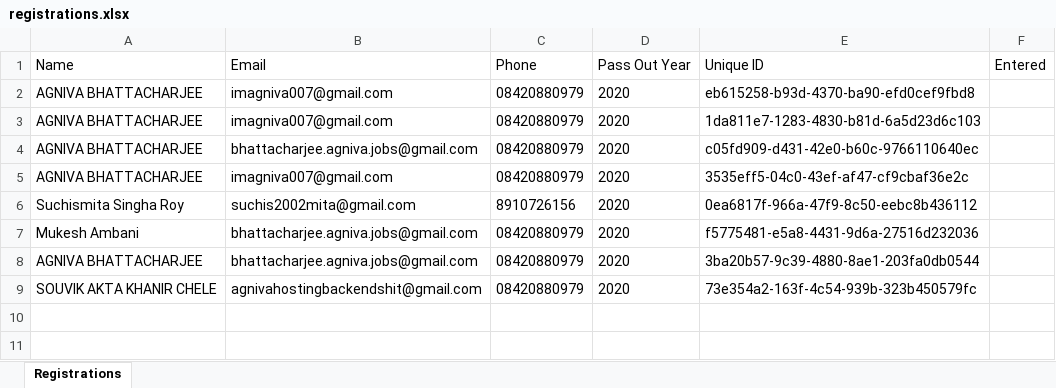
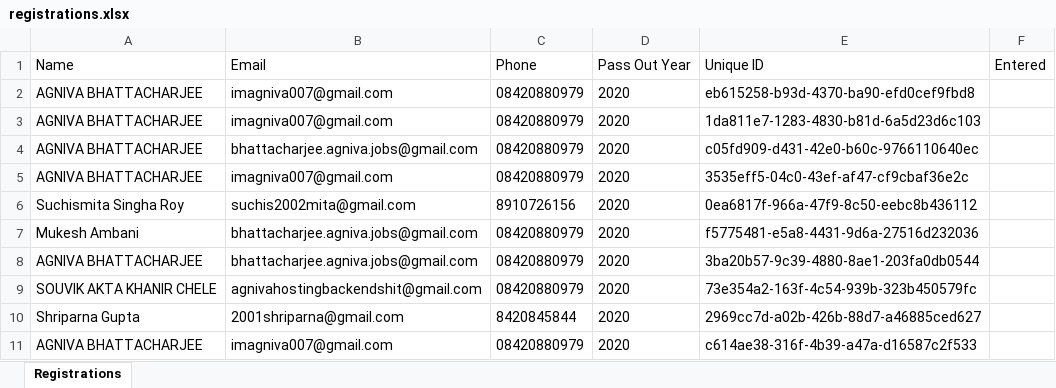
Before and after one commit to Agnivathiside/Reunion, an Excel workbook: static/registrations.xlsx, sheet Registrations, drawn as a sheet; values as stored, in another font and other column widths than the file's, no borders; the diff names each change by its address in the sheet, - before the commit and + after, or states it on an @@ line.

```diff
--- a/static/registrations.xlsx (sheet Registrations)
+++ b/static/registrations.xlsx (sheet Registrations)
+row 10: Shriparna Gupta | 2001shriparna@gmail.com | 8420845844 | 2020 | 2969cc7d-a02b-426b-88d7-a46885ced627
+row 11: AGNIVA BHATTACHARJEE | imagniva007@gmail.com | 08420880979 | 2020 | c614ae38-316f-4b39-a47a-d16587c2f533
```
Also changed, not shown: 1 other file.
